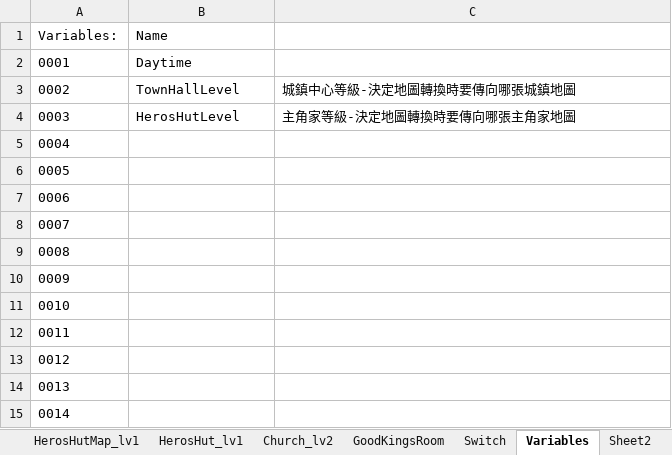
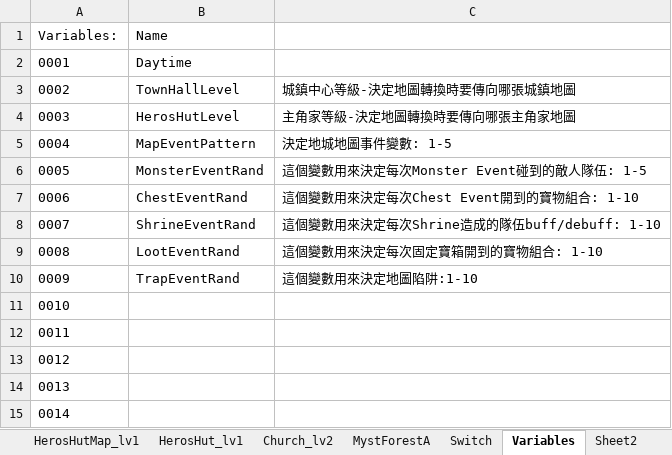
Before and after one commit to staynight0083/ProjectT, an Excel workbook: SwitchVariableConf.xlsx, sheet Variables, drawn as a sheet; only a part is shown; values as stored, in another font and other column widths than the file's, no borders; the diff names each change by its address in the sheet, - before the commit and + after, or states it on an @@ line.

Commit message:
- Update map MystForestA with map events - Update common event with MystForestA map events - Add Lyndiss event in MystForestA

```diff
--- a/SwitchVariableConf.xlsx (sheet Variables)
+++ b/SwitchVariableConf.xlsx (sheet Variables)
-sheet tab: GoodKingsRoom
+sheet tab: MystForestA
-B5 (Name): (empty)
+B5 (Name): MapEventPattern
-C5: (empty)
+C5: 決定地城地圖事件變數: 1-5
-B6 (Name): (empty)
+B6 (Name): MonsterEventRand
-C6: (empty)
+C6: 這個變數用來決定每次Monster Event碰到的敵人隊伍: 1-5
-B7 (Name): (empty)
+B7 (Name): ChestEventRand
-C7: (empty)
+C7: 這個變數用來決定每次Chest Event開到的寶物組合: 1-10
-B8 (Name): (empty)
+B8 (Name): ShrineEventRand
-C8: (empty)
+C8: 這個變數用來決定每次Shrine造成的隊伍buff/debuff: 1-10
-B9 (Name): (empty)
+B9 (Name): LootEventRand
-C9: (empty)
+C9: 這個變數用來決定每次固定寶箱開到的寶物組合: 1-10
-B10 (Name): (empty)
+B10 (Name): TrapEventRand
-C10: (empty)
+C10: 這個變數用來決定地圖陷阱:1-10
```
Also changed, not shown: sheet MystForestA, sheet Switch, 12 other files.
